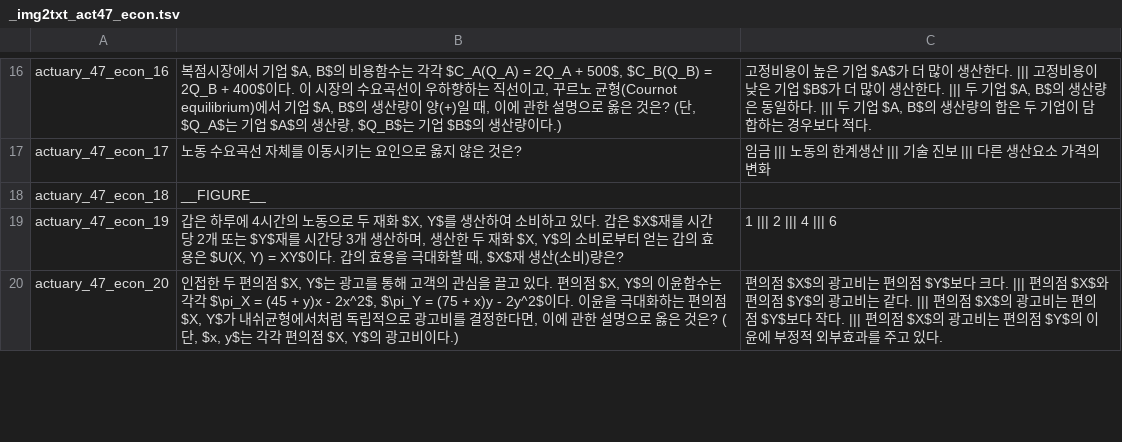
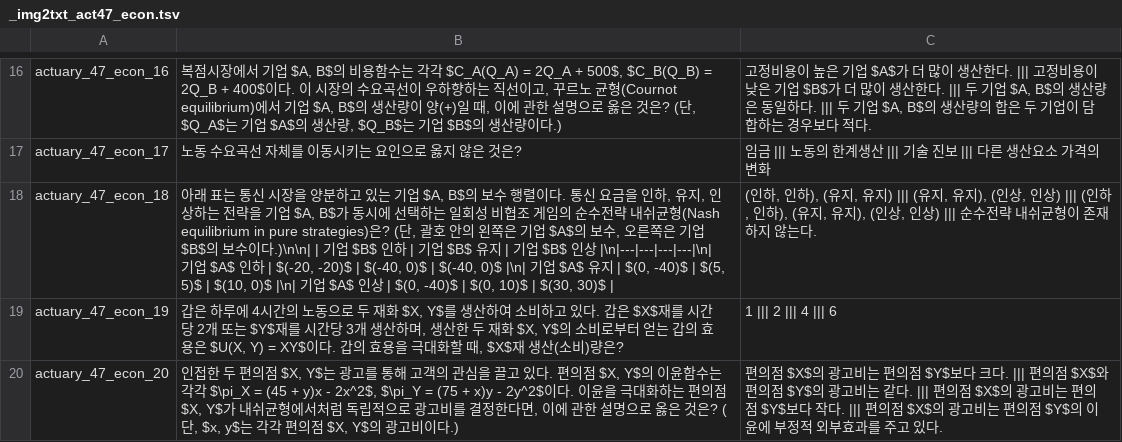
Before and after one commit to jihorag/-, a TSV file: 6_db_utils/answer_keys/_img2txt_act47_econ.tsv, drawn as a sheet; only a part is shown, gaps mark what is left out.

```diff
--- a/6_db_utils/answer_keys/_img2txt_act47_econ.tsv
+++ b/6_db_utils/answer_keys/_img2txt_act47_econ.tsv
@@ -17,3 +17,3 @@ actuary_47_econ_16	복점시장에서 기업 $A, B$의 비용함수는 각각 $C
 actuary_47_econ_17	노동 수요곡선 자체를 이동시키는 요인으로 옳지 않은 것은?	임금 ||| 노동의 한계생산 ||| 기술 진보 ||| 다른 생산요소 가격의 변화
-actuary_47_econ_18	__FIGURE__
+actuary_47_econ_18	아래 표는 통신 시장을 양분하고 있는 기업 $A, B$의 보수 행렬이다. 통신 요금을 인하, 유지, 인상하는 전략을 기업 $A, B$가 동시에 선택하는 일회성 비협조 게임의 순수전략 내쉬균형(Nash equilibrium in pure strategies)은? (단, 괄호 안의 왼쪽은 기업 $A$의 보수, 오른쪽은 기업 $B$의 보수이다.)\n\n|  | 기업 $B$ 인하 | 기업 $B$ 유지 | 기업 $B$ 인상 |\n|---|---|---|---|\n| 기업 $A$ 인하 | $(-20, -20)$ | $(-40, 0)$ | $(-40, 0)$ |\n| 기업 $A$ 유지 | $(0, -40)$ | $(5, 5)$ | $(10, 0)$ |\n| 기업 $A$ 인상 | $(0, -40)$ | $(0, 10)$ | $(30, 30)$ |	(인하, 인하), (유지, 유지) ||| (유지, 유지), (인상, 인상) ||| (인하, 인하), (유지, 유지), (인상, 인상) ||| 순수전략 내쉬균형이 존재하지 않는다.
 actuary_47_econ_19	갑은 하루에 4시간의 노동으로 두 재화 $X, Y$를 생산하여 소비하고 있다. 갑은 $X$재를 시간당 2개 또는 $Y$재를 시간당 3개 생산하며, 생산한 두 재화 $X, Y$의 소비로부터 얻는 갑의 효용은 $U(X, Y) = XY$이다. 갑의 효용을 극대화할 때, $X$재 생산(소비)량은?	1 ||| 2 ||| 4 ||| 6
```
Also changed, not shown: 3 other files.
